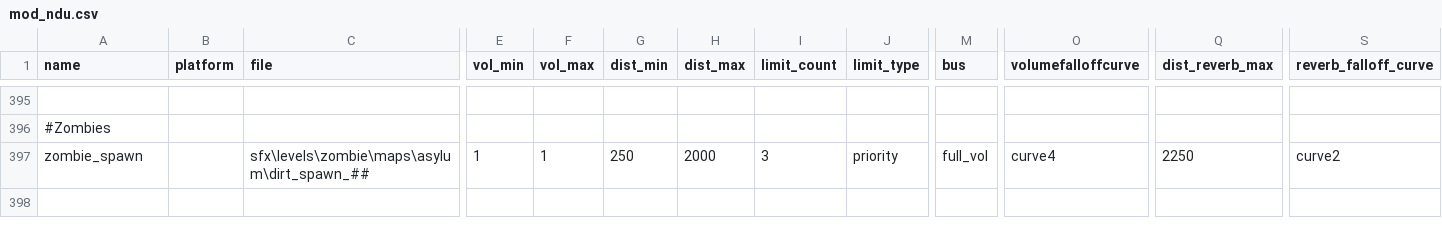
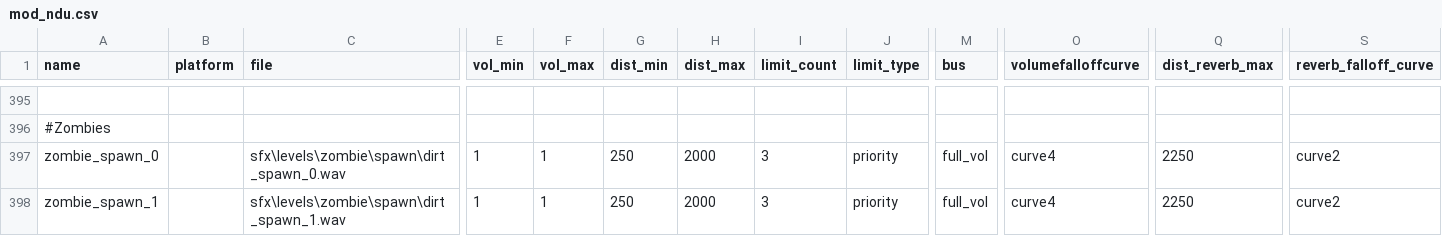
Before and after one commit to Keyware-Digital/NDU-Reloaded, a CSV file: soundaliases/mod_ndu.csv, drawn as a sheet; only a part is shown, gaps mark what is left out; rows hold the shown columns only; the diff names each change by its address in the sheet, - before the commit and + after, or states it on an @@ line.

Commit message:
sound error fixes

```diff
--- a/soundaliases/mod_ndu.csv
+++ b/soundaliases/mod_ndu.csv
-A397 (name): zombie_spawn
+A397 (name): zombie_spawn_0
-C397 (file): sfx\levels\zombie\maps\asylum\dirt_spawn_##
+C397 (file): sfx\levels\zombie\spawn\dirt_spawn_0.wav
+row 398: zombie_spawn_1 |  | sfx\levels\zombie\spawn\dirt_spawn_1.wav | 1 | 1 | 250 | 2000 | 3 | priority | full_vol | curve4 | 2250 | curve2
```
Also changed, not shown: 3 other files.
